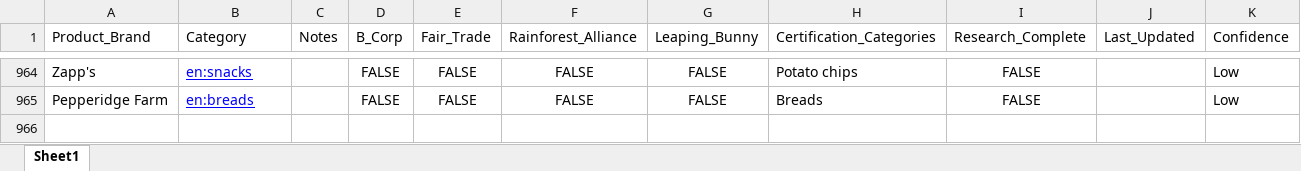
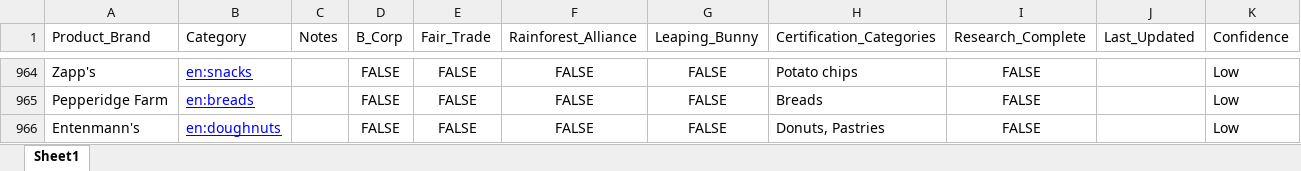
Before and after one commit to TheGreenOne151/TBL-Grocery-Scanner---DEVELOPMENT-VERSION-Active-development-, an Excel workbook: comprehensive_grocery_certifications_COMPLETE.xlsx, sheet Sheet1, drawn as a sheet; only a part is shown, gaps mark what is left out; values as stored, in another font and other column widths than the file's, no borders; the diff names each change by its address in the sheet, - before the commit and + after, or states it on an @@ line.

Commit message:
Add Entenmann's en:doughnuts category

```diff
--- a/comprehensive_grocery_certifications_COMPLETE.xlsx (sheet Sheet1)
+++ b/comprehensive_grocery_certifications_COMPLETE.xlsx (sheet Sheet1)
+row 966: Entenmann's | en:doughnuts |  | FALSE | FALSE | FALSE | FALSE | Donuts, Pastries | FALSE |  | Low
```
